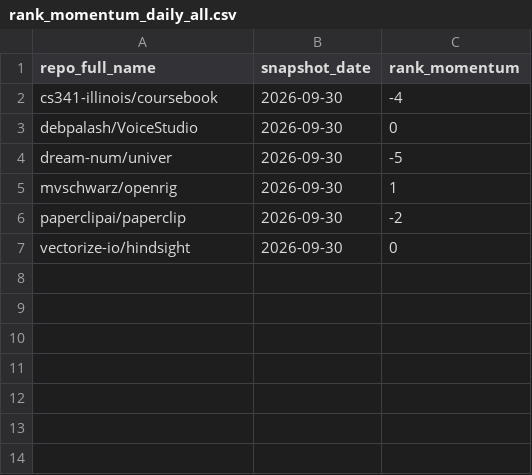
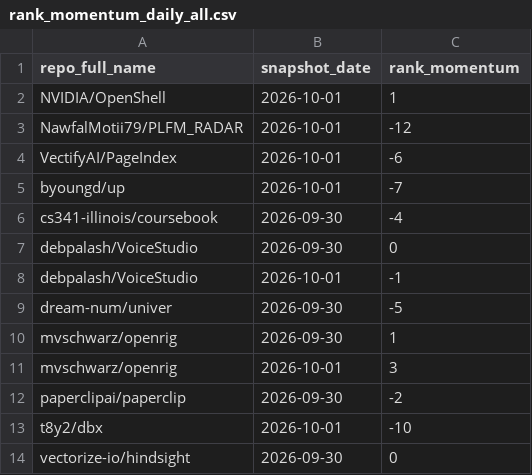
Before and after one commit to husy7/GitHub-TrendsInsight, a CSV file: data/processed/rank_momentum_daily_all.csv, drawn as a sheet.

```diff
--- a/data/processed/rank_momentum_daily_all.csv
+++ b/data/processed/rank_momentum_daily_all.csv
@@ -1,7 +1,14 @@
 repo_full_name,snapshot_date,rank_momentum
+NVIDIA/OpenShell,2026-10-01,1
+NawfalMotii79/PLFM_RADAR,2026-10-01,-12
+VectifyAI/PageIndex,2026-10-01,-6
+byoungd/up,2026-10-01,-7
 cs341-illinois/coursebook,2026-09-30,-4
 debpalash/VoiceStudio,2026-09-30,0
+debpalash/VoiceStudio,2026-10-01,-1
 dream-num/univer,2026-09-30,-5
 mvschwarz/openrig,2026-09-30,1
+mvschwarz/openrig,2026-10-01,3
 paperclipai/paperclip,2026-09-30,-2
+t8y2/dbx,2026-10-01,-10
 vectorize-io/hindsight,2026-09-30,0
```
Also changed, not shown: data/processed/rank_momentum_monthly_all.csv, data/processed/rank_momentum_weekly_all.csv, 6 other files.
